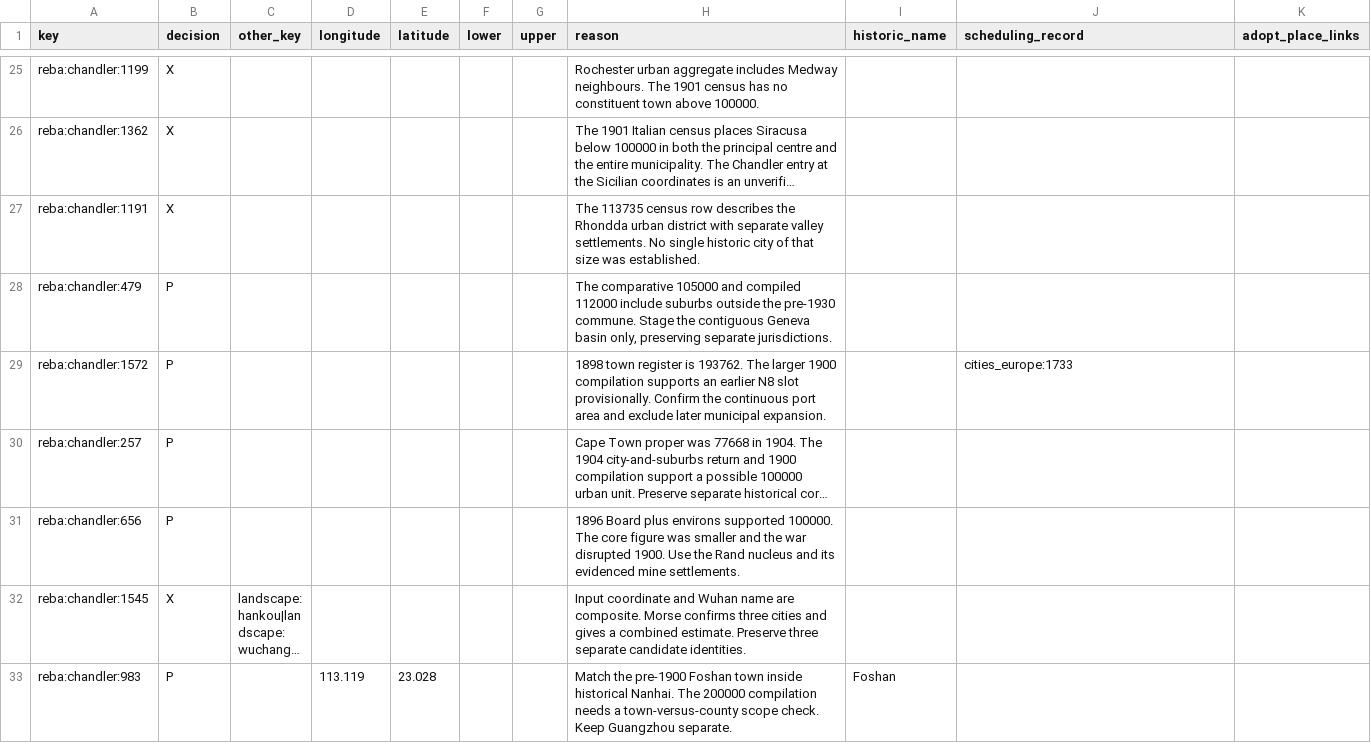
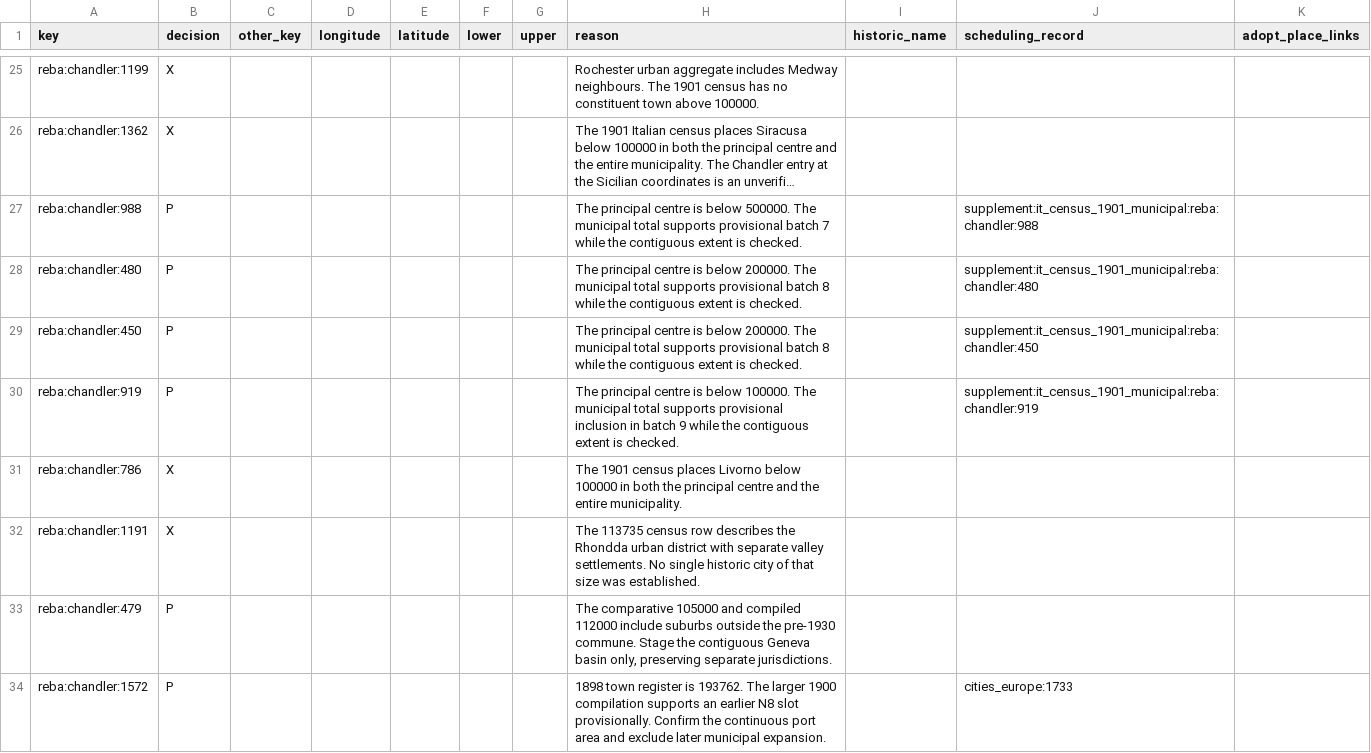
Before and after one commit to ryoumiyahayato/wwo, a CSV file: data/world_map/historical/city_landscape_1900/decisions.csv, drawn as a sheet; only a part is shown, gaps mark what is left out; the shorter side is filled out with more unchanged rows; long unchanged cells end in …; the diff names each change by its address in the sheet, - before the commit and + after, or states it on an @@ line.

```diff
--- a/data/world_map/historical/city_landscape_1900/decisions.csv
+++ b/data/world_map/historical/city_landscape_1900/decisions.csv
+row 27: reba:chandler:988 | P |  |  |  |  |  | The principal centre is below 500000. The municipal total supports provisional batch 7 while the contiguous extent is checked. |  | supplement:it_census_1901_municipal:reba:chandler:988
+row 28: reba:chandler:480 | P |  |  |  |  |  | The principal centre is below 200000. The municipal total supports provisional batch 8 while the contiguous extent is checked. |  | supplement:it_census_1901_municipal:reba:chandler:480
+row 29: reba:chandler:450 | P |  |  |  |  |  | The principal centre is below 200000. The municipal total supports provisional batch 8 while the contiguous extent is checked. |  | supplement:it_census_1901_municipal:reba:chandler:450
+row 30: reba:chandler:919 | P |  |  |  |  |  | The principal centre is below 100000. The municipal total supports provisional inclusion in batch 9 while the contiguous extent is checked. |  | supplement:it_census_1901_municipal:reba:chandler:919
+row 31: reba:chandler:786 | X |  |  |  |  |  | The 1901 census places Livorno below 100000 in both the principal centre and the entire municipality.
```
Also changed, not shown: data/world_map/historical/city_landscape_1900/supplement-population.csv, data/world_map/historical/city_landscape_1900/supplement-sources.csv, 4 other files.
